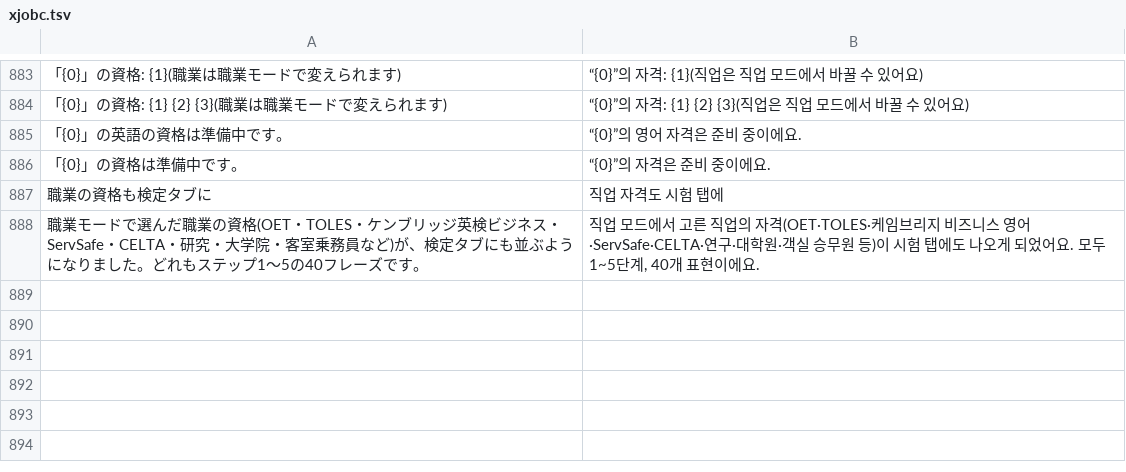
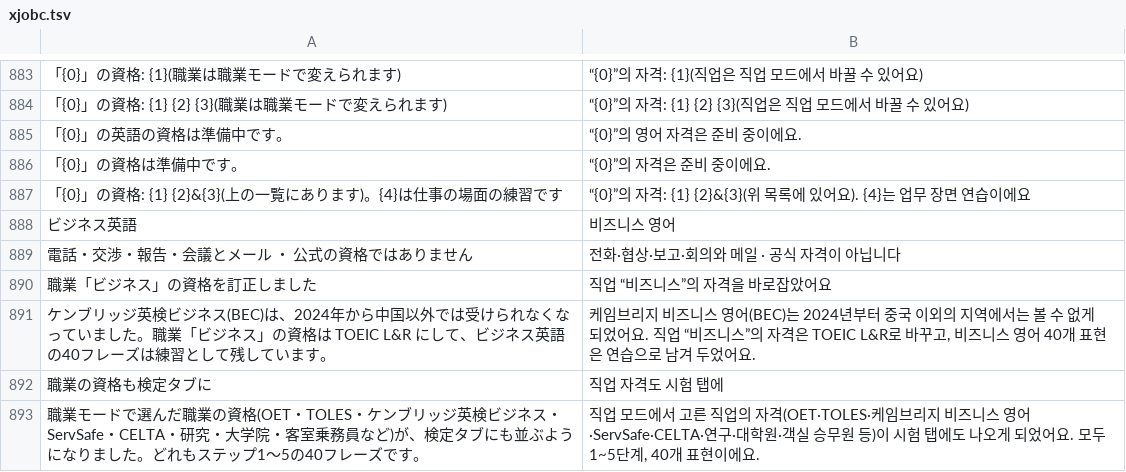
Before and after one commit to Yoshiusagi/Babel-Flight, a TSV file: app/babel-flight/i18n/ko/xjobc.tsv, drawn as a sheet; only a part is shown, gaps mark what is left out; the diff names each change by its address in the sheet, - before the commit and + after, or states it on an @@ line.

```diff
--- a/app/babel-flight/i18n/ko/xjobc.tsv
+++ b/app/babel-flight/i18n/ko/xjobc.tsv
+row 887: 「{0}」の資格: {1} {2}&{3}(上の一覧にあります)。{4}は仕事の場面の練習です | “{0}”의 자격: {1} {2}&{3}(위 목록에 있어요). {4}는 업무 장면 연습이에요
+row 888: ビジネス英語 | 비즈니스 영어
+row 889: 電話・交渉・報告・会議とメール ・ 公式の資格ではありません | 전화·협상·보고·회의와 메일 · 공식 자격이 아닙니다
+row 890: 職業「ビジネス」の資格を訂正しました | 직업 “비즈니스”의 자격을 바로잡았어요
+row 891: ケンブリッジ英検ビジネス(BEC)は、2024年から中国以外では受けられなくなっていました。職業「ビジネス」の資格は TOEIC L&R にして、ビジネス英語の40フレーズは練習として残しています。 | 케임브리지 비즈니스 영어(BEC)는 2024년부터 중국 이외의 지역에서는 볼 수 없게 되었어요. 직업 “비즈니스”의 자격은 TOEIC L&R로 바꾸고, 비즈니스 영어 40개 표현은 연습으로 남겨 두었어요.
```
Also changed, not shown: app/babel-flight/i18n/en/xjobc.tsv, app/babel-flight/i18n/zh/xjobc.tsv, 19 other files.
